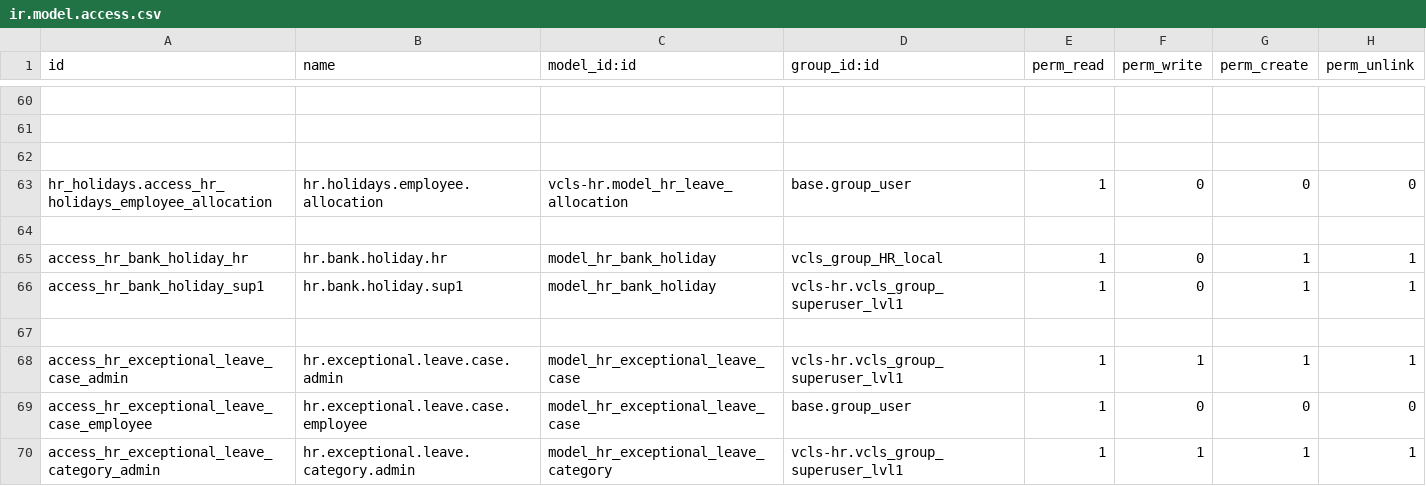
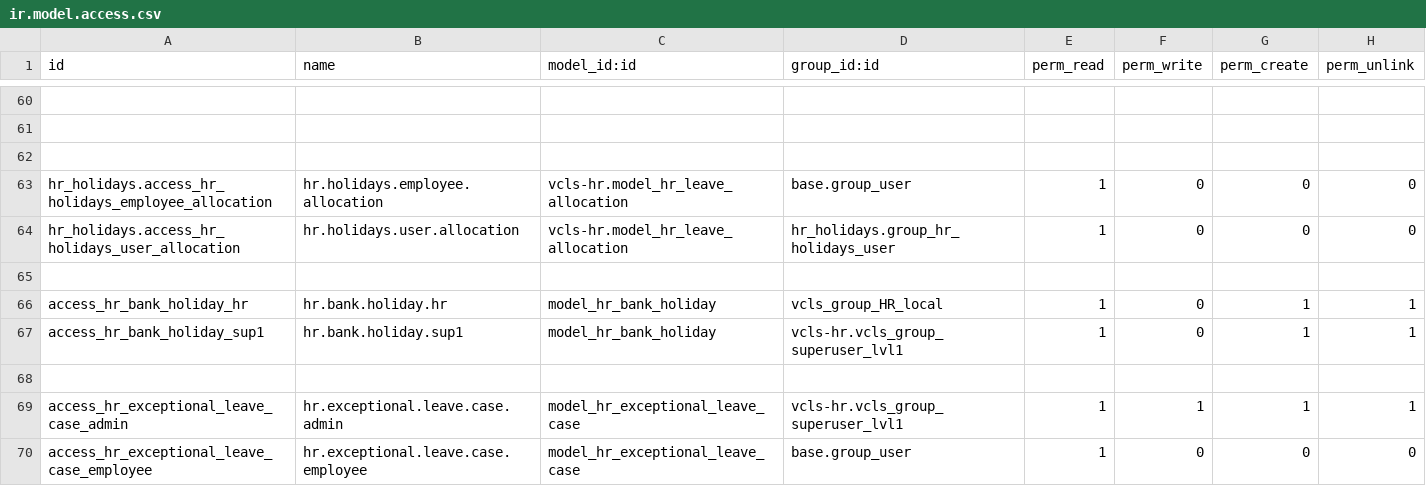
Before and after one commit to suningwz/odoo-vcls-module, a CSV file: vcls-hr/security/ir.model.access.csv, drawn as a sheet; only a part is shown, gaps mark what is left out; the shorter side is filled out with more unchanged rows; the diff names each change by its address in the sheet, - before the commit and + after, or states it on an @@ line.

Commit message:
leave record rules V1

```diff
--- a/vcls-hr/security/ir.model.access.csv
+++ b/vcls-hr/security/ir.model.access.csv
+row 64: hr_holidays.access_hr_holidays_user_allocation | hr.holidays.user.allocation | vcls-hr.model_hr_leave_allocation | hr_holidays.group_hr_holidays_user | 1 | 0 | 0 | 0
```
Also changed, not shown: 4 other files.
